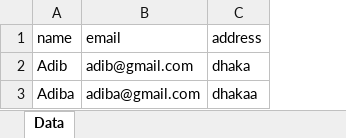
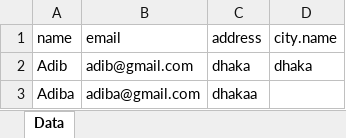
Before and after one commit to GaziAdib/nextjs-multi-conversion-service-project-full, an Excel workbook: data.xlsx, sheet Data, drawn as a sheet; values as stored, in another font and other column widths than the file's, no borders; the diff names each change by its address in the sheet, - before the commit and + after, or states it on an @@ line.

Commit message:
added complex json file to excel convert

```diff
--- a/data.xlsx (sheet Data)
+++ b/data.xlsx (sheet Data)
+column D (city.name), row 2: dhaka
```
Also changed, not shown: 13 other files.
